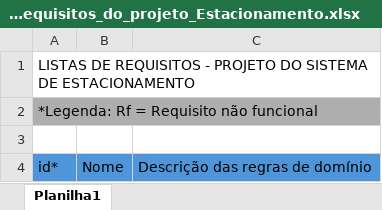
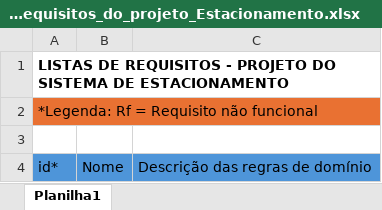
Before and after one commit to rodrigo3299/Projeto_Estacionamento_2026, an Excel workbook: Documentacao_Engenharia/Lista_Requisitos_do_projeto_Estacionamento.xlsx, sheet Planilha1, drawn as a sheet; values as stored, in another font and other column widths than the file's, no borders; the diff names each change by its address in the sheet, - before the commit and + after, or states it on an @@ line.

Commit message:
Alteração matriz de requisitos original recuperada
Alteração da matriz de requisitos com base na copia original, recuperada.

```diff
--- a/Documentacao_Engenharia/Lista_Requisitos_do_projeto_Estacionamento.xlsx (sheet Planilha1)
+++ b/Documentacao_Engenharia/Lista_Requisitos_do_projeto_Estacionamento.xlsx (sheet Planilha1)
-A1 bold: off
+A1 bold: on
-A2 fill: #AEAEAE
+A2 fill: #E97132
```
